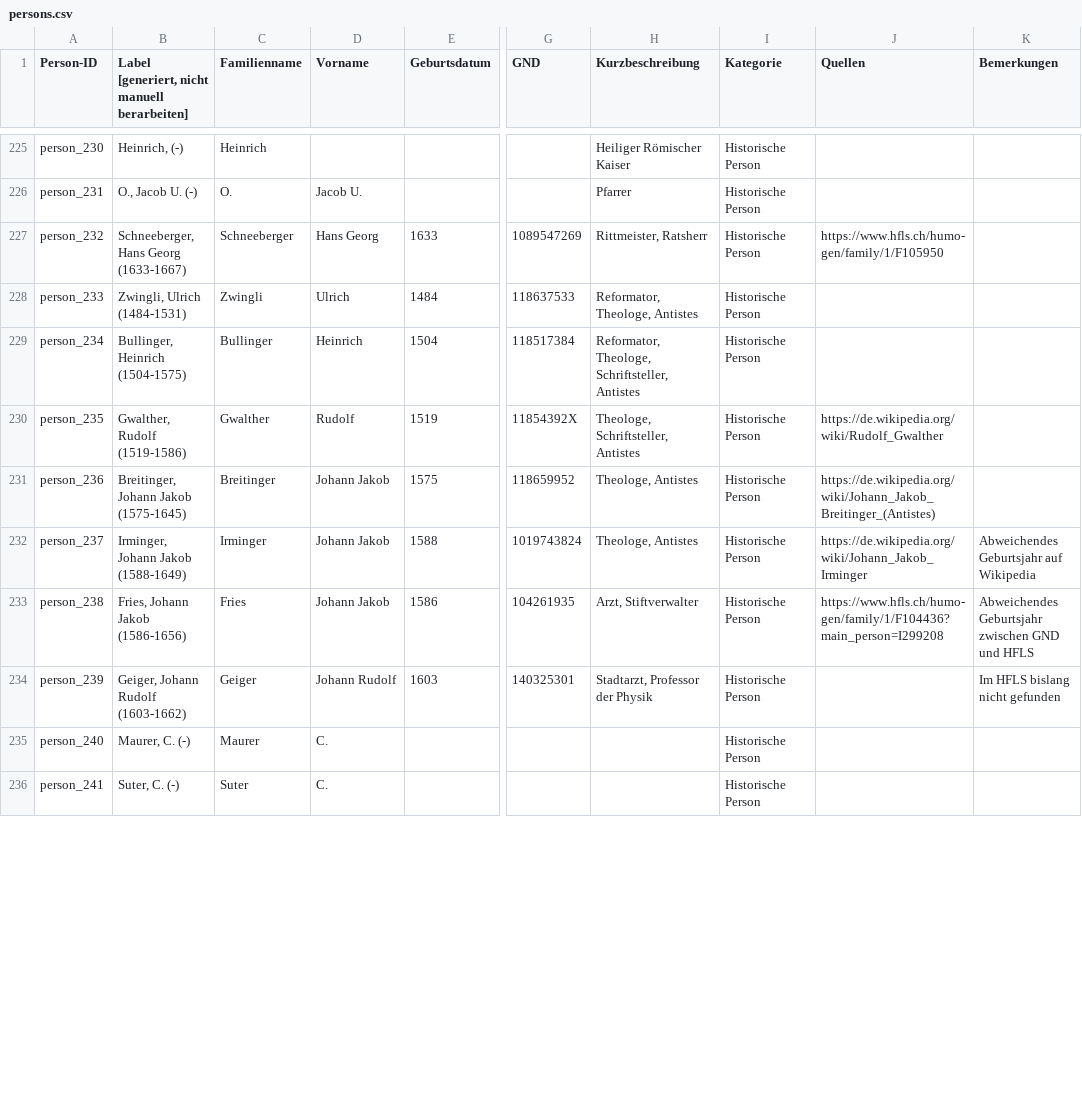
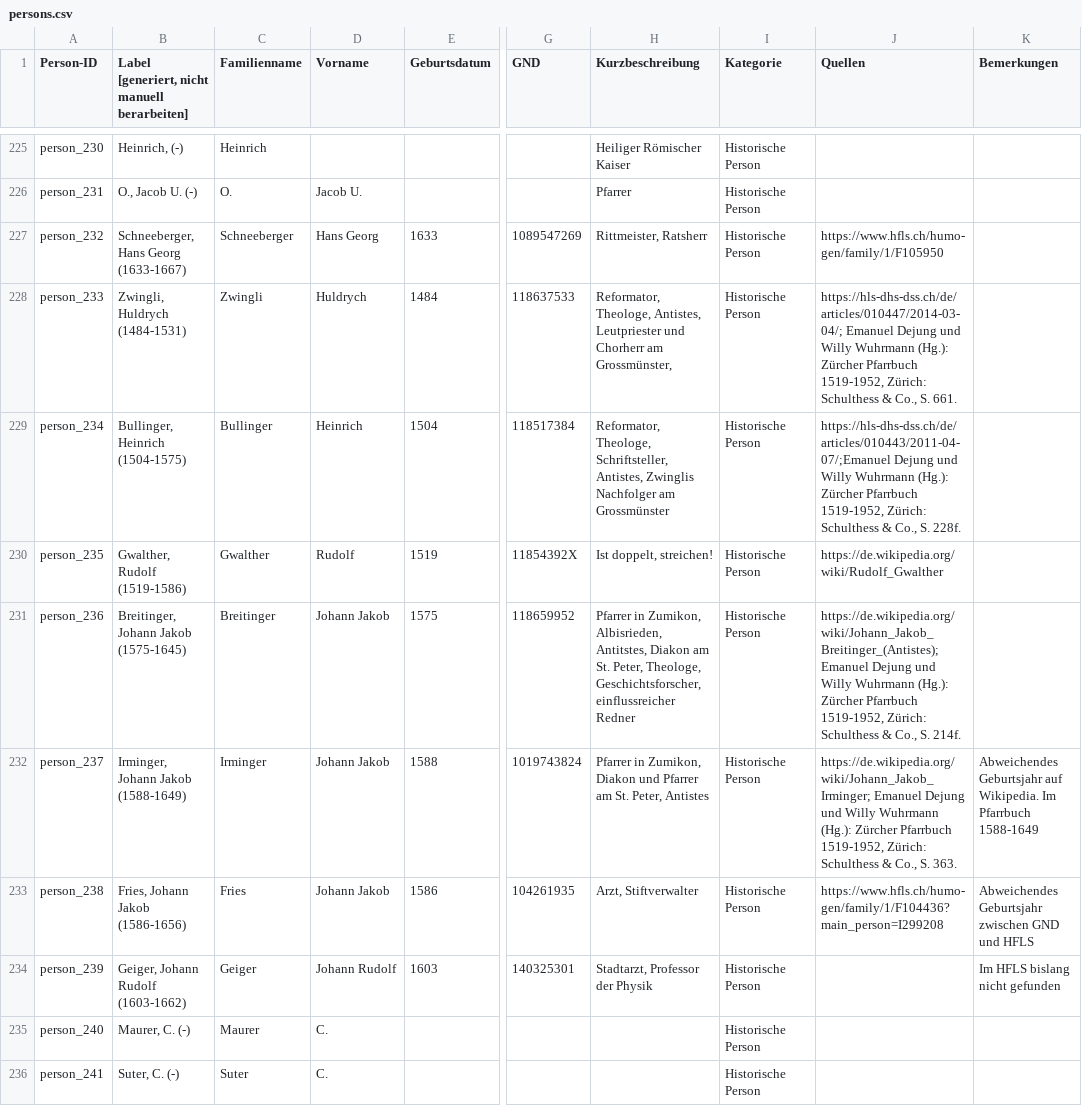
Before and after one commit to DHBern/simler_data, a CSV file: gsheet/csv/persons.csv, drawn as a sheet; only a part is shown, gaps mark what is left out; the diff covers the shown part only; the diff names each change by its address in the sheet, - before the commit and + after, or states it on an @@ line.

```diff
--- a/gsheet/csv/persons.csv
+++ b/gsheet/csv/persons.csv
-B228: Zwingli, Ulrich (1484-1531)
+B228: Zwingli, Huldrych (1484-1531)
-D228 (Vorname): Ulrich
+D228 (Vorname): Huldrych
-H228 (Kurzbeschreibung): Reformator, Theologe, Antistes
+H228 (Kurzbeschreibung): Reformator, Theologe, Antistes, Leutpriester und Chorherr am Grossmünster,
-J228 (Quellen): (empty)
+J228 (Quellen): https://hls-dhs-dss.ch/de/articles/010447/2014-03-04/; Emanuel Dejung und Willy Wuhrmann (Hg.): Zürcher Pfarrbuch 1519-1952, Zürich: Schulthess & Co., S. 661.
-H229 (Kurzbeschreibung): …Theologe, Schriftsteller, Antistes
+H229 (Kurzbeschreibung): …Theologe, Schriftsteller, Antistes, Zwinglis Nachfolger am Grossmünster
-J229 (Quellen): (empty)
+J229 (Quellen): https://hls-dhs-dss.ch/de/articles/010443/2011-04-07/;Emanuel Dejung und Willy Wuhrmann (Hg.): Zürcher Pfarrbuch 1519-1952, Zürich: Schulthess & Co., S. 228f.
-H230 (Kurzbeschreibung): Theologe, Schriftsteller, Antistes
+H230 (Kurzbeschreibung): Ist doppelt, streichen!
-H231 (Kurzbeschreibung): Theologe, Antistes
+H231 (Kurzbeschreibung): Pfarrer in Zumikon, Albisrieden, Antitstes, Diakon am St. Peter, Theologe, Geschichtsforscher, einflussreicher Redner
-J231 (Quellen): https://de.wikipedia.org/wiki/Johann_Jakob_Breitinger_(Antistes)
+J231 (Quellen): https://de.wikipedia.org/wiki/Johann_Jakob_Breitinger_(Antistes); Emanuel Dejung und Willy Wuhrmann (Hg.): Zürcher Pfarrbuch 1519-1952, Zürich: Schulthess & Co., S. 214f.
-H232 (Kurzbeschreibung): Theologe, Antistes
+H232 (Kurzbeschreibung): Pfarrer in Zumikon, Diakon und Pfarrer am St. Peter, Antistes
-J232 (Quellen): https://de.wikipedia.org/wiki/Johann_Jakob_Irminger
+J232 (Quellen): https://de.wikipedia.org/wiki/Johann_Jakob_Irminger; Emanuel Dejung und Willy Wuhrmann (Hg.): Zürcher Pfarrbuch 1519-1952, Zürich: Schulthess & Co., S. 363.
-K232 (Bemerkungen): …Geburtsjahr auf Wikipedia
+K232 (Bemerkungen): …Geburtsjahr auf Wikipedia. Im Pfarrbuch 1588-1649
```
Also changed, not shown: 37 edited cells elsewhere in this file.
